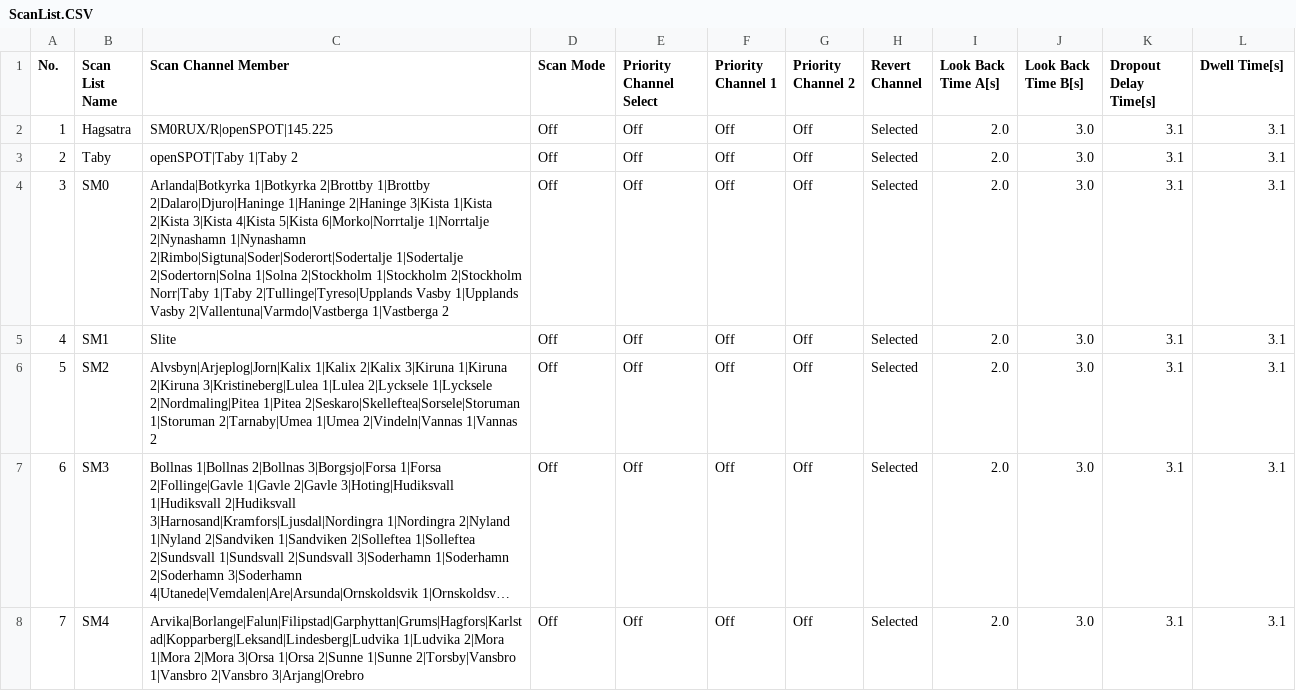
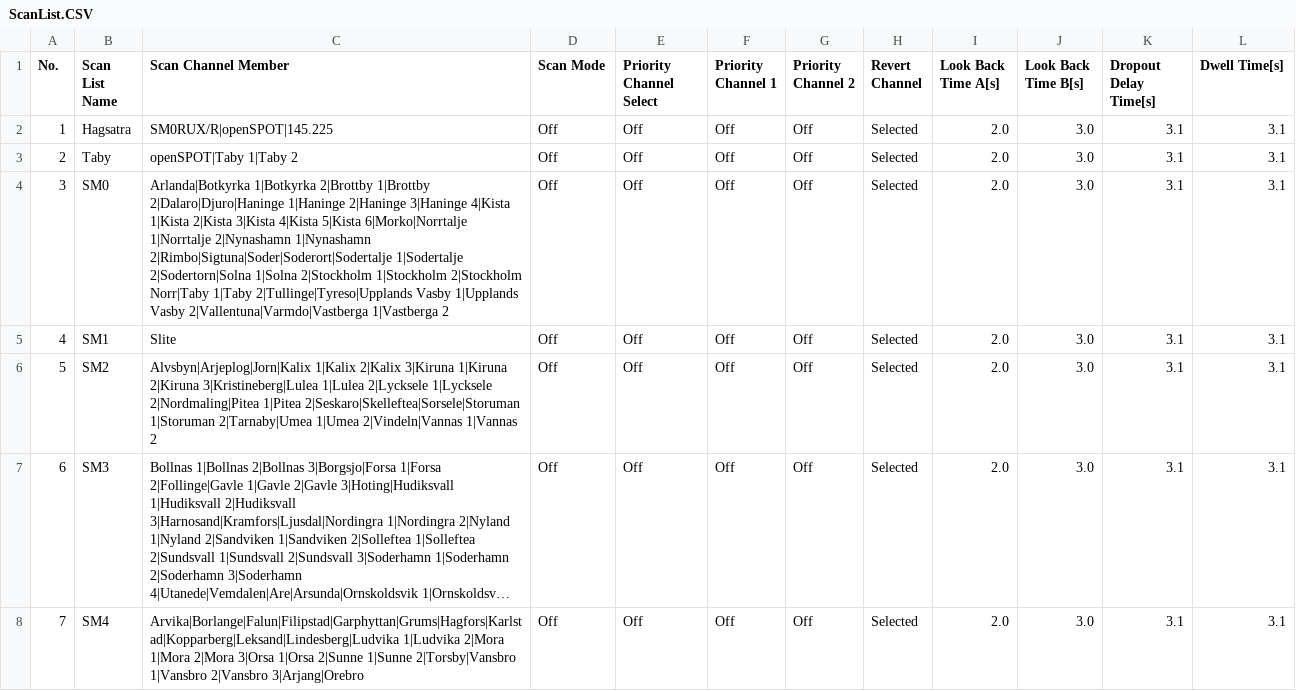
Before and after one commit to sm0rux/at-d878uv, a CSV file: ScanList.CSV, drawn as a sheet; only a part is shown; long unchanged cells end in ….

```diff
--- a/ScanList.CSV
+++ b/ScanList.CSV
@@ -3,3 +3,3 @@
 "2","Taby","openSPOT|Taby 1|Taby 2","Off","Off","Off","Off","Selected","2.0","3.0","3.1","3.1"
-"3","SM0","Arlanda|Botkyrka 1|Botkyrka 2|Brottby 1|Brottby 2|Dalaro|Djuro|Haninge 1|Haninge 2|Haninge 3|Kista 1|Kista 2|Kista 3|Kista 4|Kista 5|Kista 6|Morko|Norrtalje 1|Norrtalje 2|Nynashamn 1|Nynashamn 2|Rimbo|Sigtuna|Soder|Soderort|Sodertalje 1|Sodertalje 2|Sodertorn|Solna 1|Solna 2|Stockholm 1|Stockholm 2|Stockholm Norr|Taby 1|Taby 2|Tullinge|Tyreso|Upplands Vasby 1|Upplands Vasby 2|Vallentuna|Varmdo|Vastberga 1|Vastberga 2","Off","Off","Off","Off","Selected","2.0","3.0","3.1","3.1"
+"3","SM0","Arlanda|Botkyrka 1|Botkyrka 2|Brottby 1|Brottby 2|Dalaro|Djuro|Haninge 1|Haninge 2|Haninge 3|Haninge 4|Kista 1|Kista 2|Kista 3|Kista 4|Kista 5|Kista 6|Morko|Norrtalje 1|Norrtalje 2|Nynashamn 1|Nynashamn 2|Rimbo|Sigtuna|Soder|Soderort|Sodertalje 1|Sodertalje 2|Sodertorn|Solna 1|Solna 2|Stockholm 1|Stockholm 2|Stockholm Norr|Taby 1|Taby 2|Tullinge|Tyreso|Upplands Vasby 1|Upplands Vasby 2|Vallentuna|Varmdo|Vastberga 1|Vastberga 2","Off","Off","Off","Off","Selected","2.0","3.0","3.1","3.1"
 "4","SM1","Slite","Off","Off","Off","Off","Selected","2.0","3.0","3.1","3.1"
```
Also changed, not shown: Channel.CSV, RoamingChannel.CSV, 2 other files.
